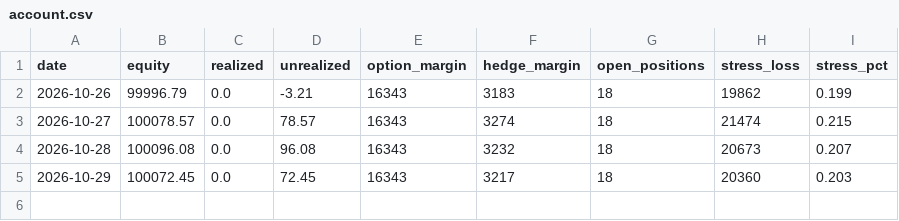
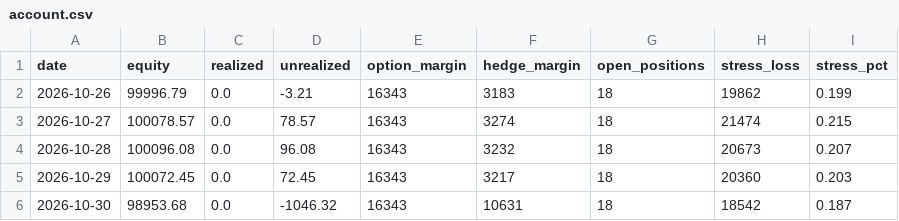
Before and after one commit to NFSBusan/HeyTest, a CSV file: results/paper_trades/account.csv, drawn as a sheet; the diff names each change by its address in the sheet, - before the commit and + after, or states it on an @@ line.

```diff
--- a/results/paper_trades/account.csv
+++ b/results/paper_trades/account.csv
+row 6: 2026-10-30 | 98953.68 | 0.0 | -1046.32 | 16343 | 10631 | 18 | 18542 | 0.187
```
Also changed, not shown: results/paper_trades/book.csv, 5 other files.
